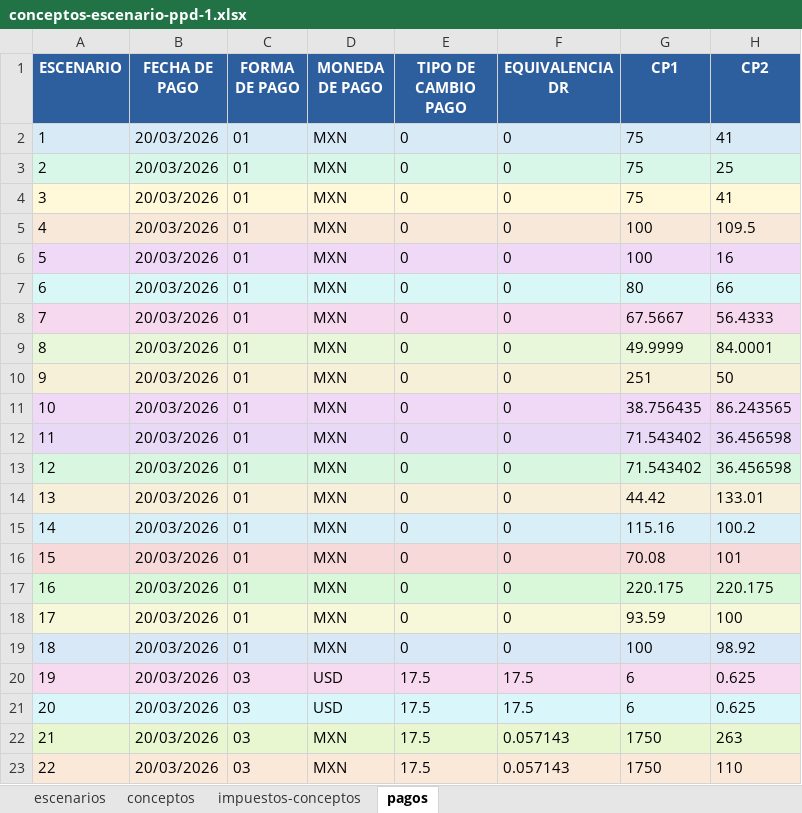
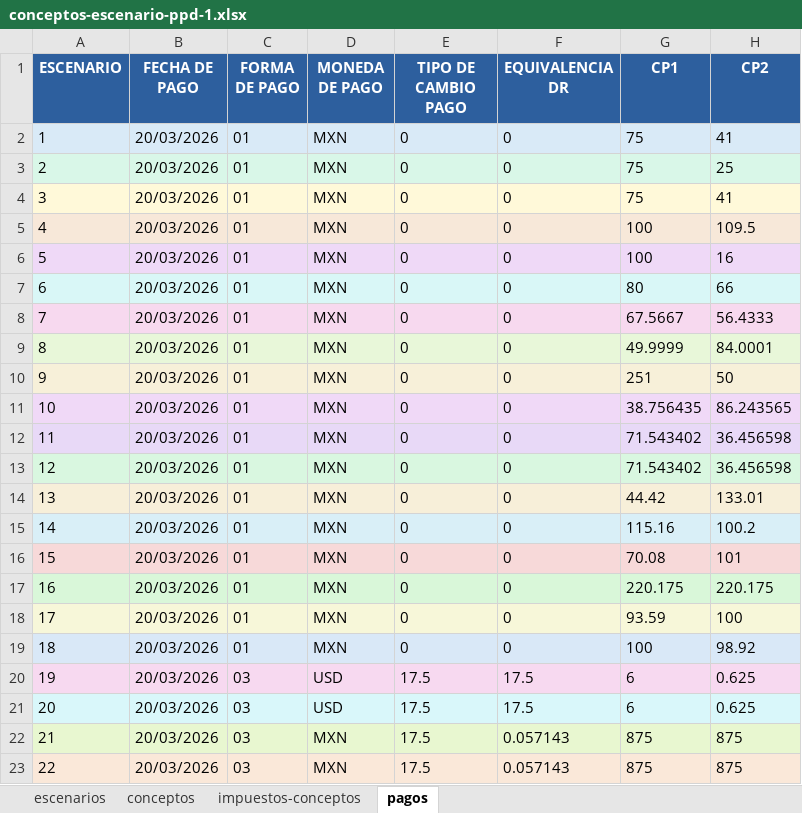
Before and after one commit to erickRodriguezNT/Complementos_de_Pago, an Excel workbook: data/conceptos-escenario-ppd-1.xlsx, sheet pagos, drawn as a sheet; values as stored, in another font and other column widths than the file's, no borders; the diff names each change by its address in the sheet, - before the commit and + after, or states it on an @@ line.

Commit message:
Flujo completo de complementos de pago

```diff
--- a/data/conceptos-escenario-ppd-1.xlsx (sheet pagos)
+++ b/data/conceptos-escenario-ppd-1.xlsx (sheet pagos)
-G22:G23 (CP1): 1750
+G22:G23 (CP1): 875
-H22 (CP2): 263
+H22 (CP2): 875
-H23 (CP2): 110
+H23 (CP2): 875
```
Also changed, not shown: 2 other files.
